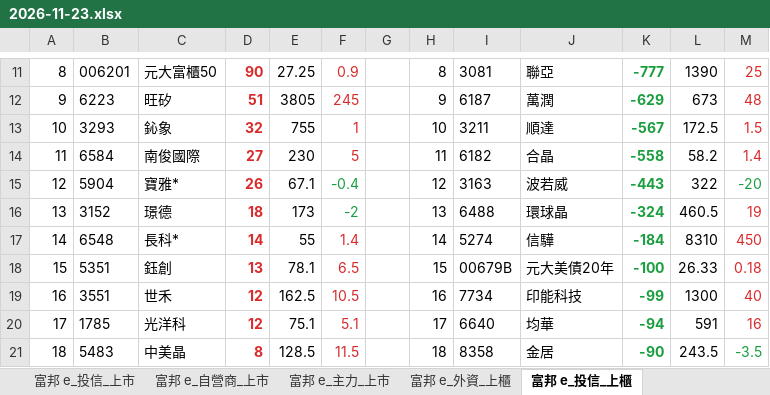
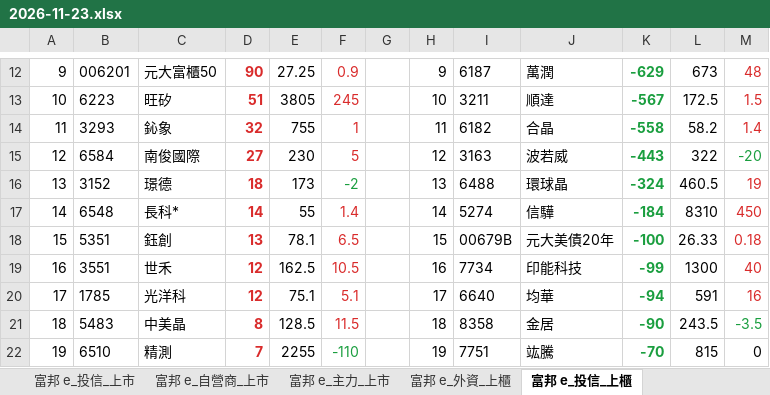
Before and after one commit to mywu-cloud/Nettrade, an Excel workbook: archive/2026/2026-11-23.xlsx, sheet 富邦 e_投信_上櫃, drawn as a sheet; only a part is shown, gaps mark what is left out; the shorter side is filled out with more unchanged rows; values as stored, in another font and other column widths than the file's, no borders; removed rows and columns are numbered as before the commit, all else as after; the diff covers the shown part only; the diff names each change by its address in the sheet, - before the commit and + after, or states it on an @@ line.

```diff
--- a/archive/2026/2026-11-23.xlsx (sheet 富邦 e_投信_上櫃)
+++ b/archive/2026/2026-11-23.xlsx (sheet 富邦 e_投信_上櫃)
@@ column A renumbered between rows 7 and 15 @@
-H12: 8
+H12: 9
-I12: 3081
+I12: 6187
-J12: 聯亞
+J12: 萬潤
-K12: -777
+K12: -629
-L12: 1390
+L12: 673
-M12: 25
+M12: 48
-H13: 9
+H13: 10
-I13: 6187
+I13: 3211
-J13: 萬潤
+J13: 順達
-K13: -629
+K13: -567
-L13: 673
+L13: 172.5
-M13: 48
+M13: 1.5
-H14: 10
+H14: 11
-I14: 3211
+I14: 6182
-J14: 順達
+J14: 合晶
-K14: -567
+K14: -558
-L14: 172.5
+L14: 58.2
-M14: 1.5
+M14: 1.4
-H15: 11
+H15: 12
-I15: 6182
+I15: 3163
-J15: 合晶
+J15: 波若威
-K15: -558
+K15: -443
-L15: 58.2
+L15: 322
-M15: 1.4
+M15: -20
-M15 text colour: #D92B2B
+M15 text colour: #1A9E3F
-row 15: 12 | 5904 | 寶雅* | 26 | 67.1 | -0.4 |  | 12 | 3163 | 波若威 | -443 | 322 | -20
```
Also changed, not shown: 1 added row, 78 edited cells and cell formats elsewhere in this sheet, sheet 富邦 e_投信_上市, other sheet tabs, 4 other files.
